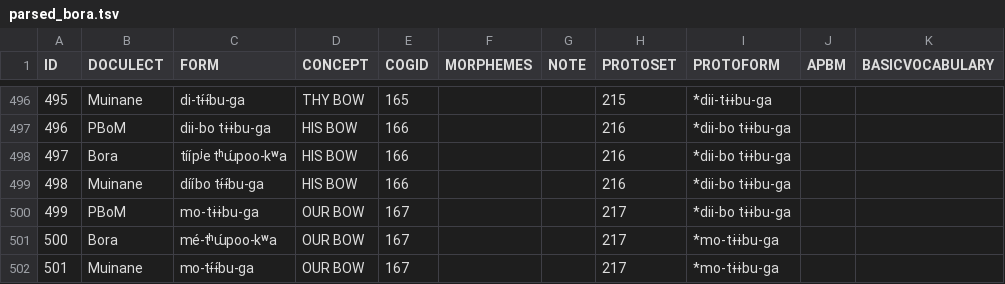
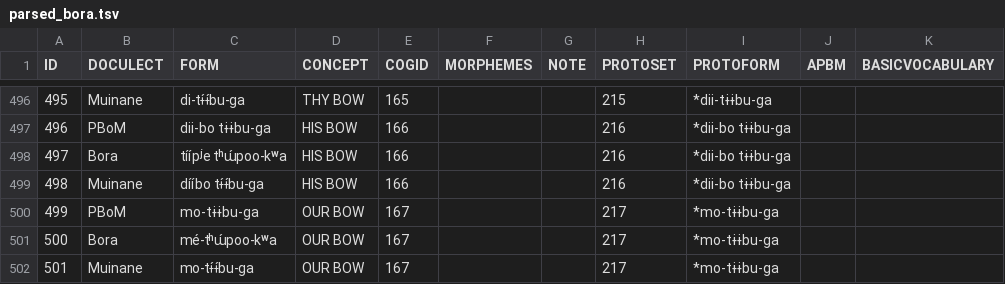
Before and after one commit to lexibank/seifartecheverriboran, a TSV file: raw/parsed_bora.tsv, drawn as a sheet; only a part is shown, gaps mark what is left out.

```diff
--- a/raw/parsed_bora.tsv
+++ b/raw/parsed_bora.tsv
@@ -499,3 +499,3 @@ ID	DOCULECT	FORM	CONCEPT	COGID	MORPHEMES	NOTE	PROTOSET	PROTOFORM	APBM	BASICVOCAB
 498	Muinane	dííbo tɨ́ɨ́bu-ga 	HIS BOW 	166			216	*dii-bo tɨɨbu-ga		
-499	PBoM	mo-tɨɨbu-ga	OUR BOW 	167			217	*dii-bo tɨɨbu-ga		
+499	PBoM	mo-tɨɨbu-ga	OUR BOW 	167			217	*mo-tɨɨbu-ga 		
 500	Bora	mé-tʰɯ́poo-kʷa	OUR BOW 	167			217	*mo-tɨɨbu-ga		
```
Also changed, not shown: 1 other file.
